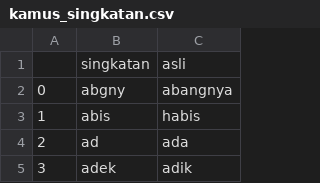
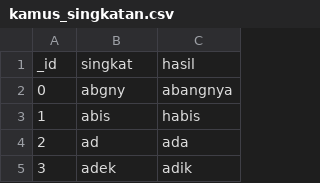
Before and after one commit to RomySyaputra/Cyberbullying, a CSV file: kamus_singkatan.csv, drawn as a sheet; only a part is shown.

Commit message:
Update kamus_singkatan.csv

```diff
--- a/kamus_singkatan.csv
+++ b/kamus_singkatan.csv
@@ -1,2 +1,2 @@
-,singkatan,asli
+_id,singkat,hasil
 0,abgny,abangnya
```
